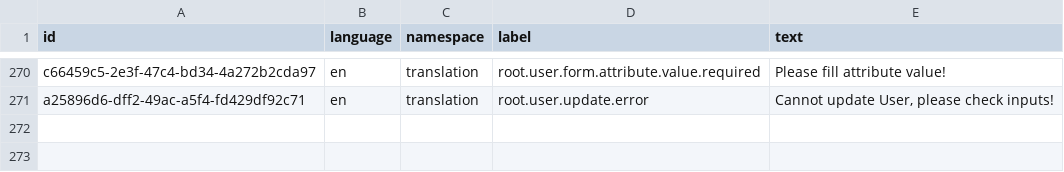
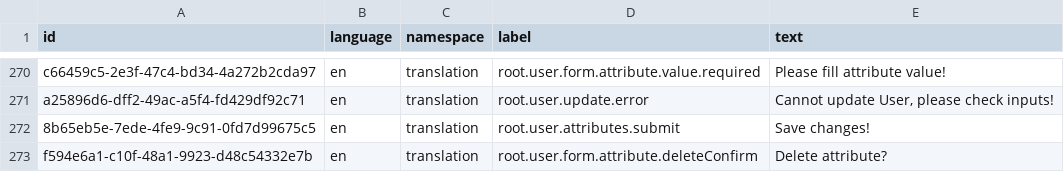
Before and after one commit to marek-hanzal/DeRivean, a CSV file: src/main/resources/upgrade/u2020_11_04/translations.csv, drawn as a sheet; only a part is shown, gaps mark what is left out; the diff names each change by its address in the sheet, - before the commit and + after, or states it on an @@ line.

Commit message:
Client: Still messing with attribute editor and forms

```diff
--- a/src/main/resources/upgrade/u2020_11_04/translations.csv
+++ b/src/main/resources/upgrade/u2020_11_04/translations.csv
+row 272: 8b65eb5e-7ede-4fe9-9c91-0fd7d99675c5 | en | translation | root.user.attributes.submit | Save changes!
+row 273: f594e6a1-c10f-48a1-9923-d48c54332e7b | en | translation | root.user.form.attribute.deleteConfirm | Delete attribute?
```
Also changed, not shown: 4 other files.
